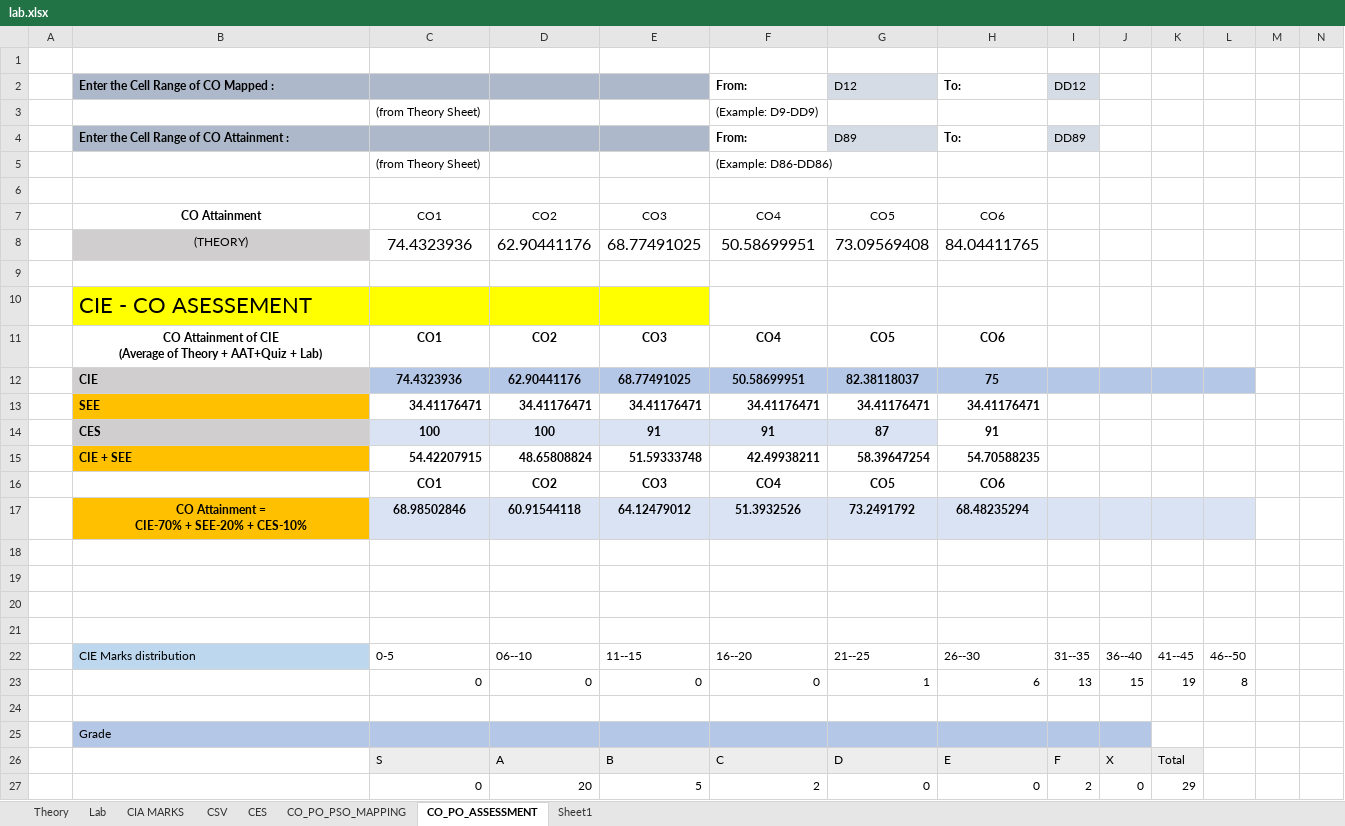
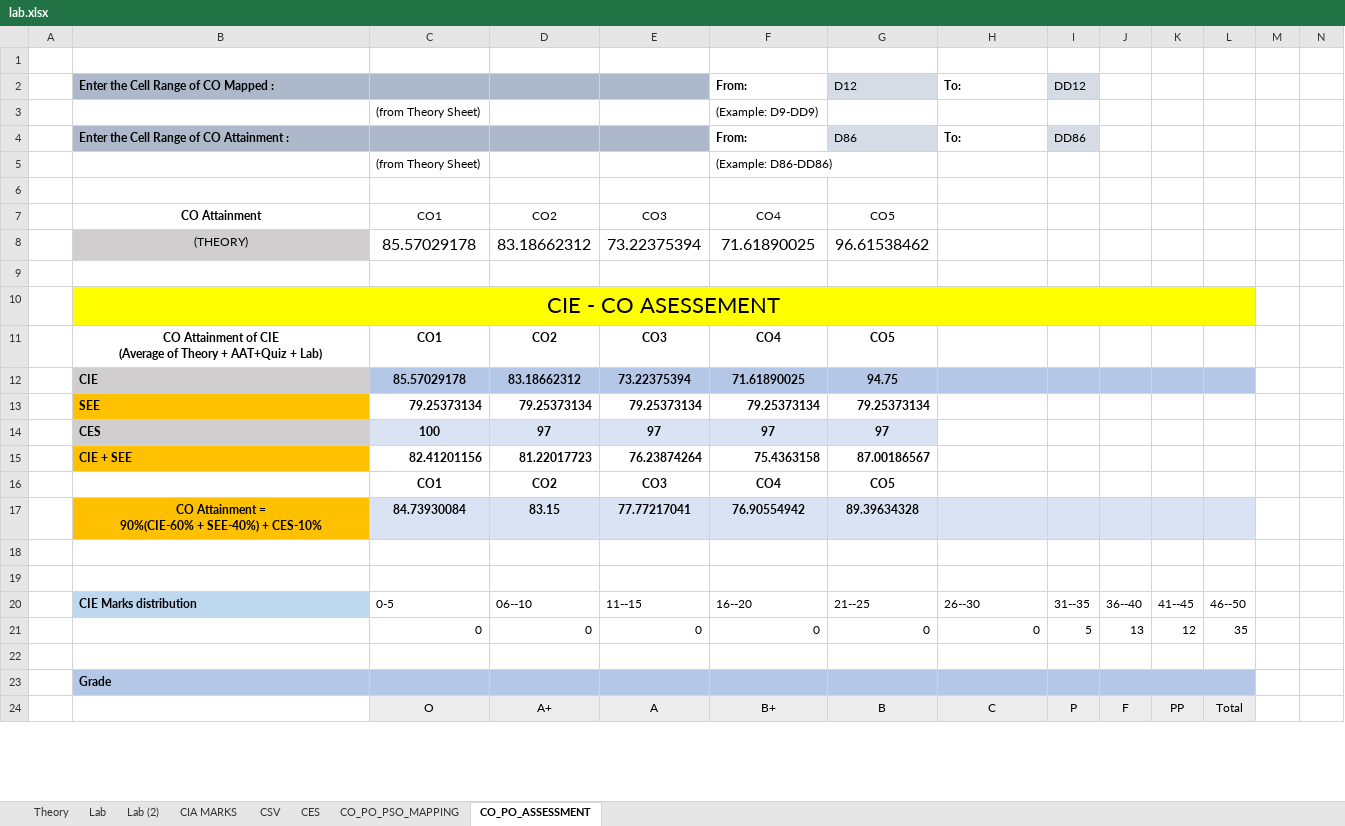
Before and after one commit to trahulprabhu38/Academia360, an Excel workbook: lab.xlsx, sheet CO_PO_ASSESSMENT, drawn as a sheet; only a part is shown; values as stored, in another font and other column widths than the file's, no borders; charts and pictures and conditional formats not drawn; removed rows and columns are numbered as before the commit, all else as after; rows hold the shown columns only; ↵ is a line break in a cell; the diff covers the shown part only; the diff names each change by its address in the sheet, - before the commit and + after, or states it on an @@ line.

```diff
--- a/lab.xlsx (sheet CO_PO_ASSESSMENT)
+++ b/lab.xlsx (sheet CO_PO_ASSESSMENT)
-sheet tab: Sheet1
+sheet tab: Lab (2)
@@ sheet tab order changed: Theory | Lab | Lab (2) | CIA MARKS | CSV | CES | CO_PO_PSO_MAPPING | CO_PO_ASSESSMENT @@
-G4: D89
+G4: D86
-I4: DD89
+I4: DD86
-H7: CO6
+H7: (empty)
-row 8:  | (THEORY) | 74.4323936 | 62.90441176 | 68.77491025 | 50.58699951 | 73.09569408 | 84.04411765
+row 8:  | (THEORY) | 85.57029178 | 83.18662312 | 73.22375394 | 71.61890025 | 96.61538462
-B10 alignment: left
+B10 alignment: center
+B10:L10 merged
-F10:L10 fill: none
+F10:L10 fill: #FFFF00
-H11: CO6
+H11: (empty)
-row 12:  | CIE | 74.4323936 | 62.90441176 | 68.77491025 | 50.58699951 | 82.38118037 | 75
-row 13:  | SEE | 34.41176471 | 34.41176471 | 34.41176471 | 34.41176471 | 34.41176471 | 34.41176471
-row 14:  | CES | 100 | 100 | 91 | 91 | 87 | 91
-row 15:  | CIE + SEE | 54.42207915 | 48.65808824 | 51.59333748 | 42.49938211 | 58.39647254 | 54.70588235
+row 12:  | CIE | 85.57029178 | 83.18662312 | 73.22375394 | 71.61890025 | 94.75
+row 13:  | SEE | 79.25373134 | 79.25373134 | 79.25373134 | 79.25373134 | 79.25373134
+row 14:  | CES | 100 | 97 | 97 | 97 | 97
+row 15:  | CIE + SEE | 82.41201156 | 81.22017723 | 76.23874264 | 75.4363158 | 87.00186567
-H16: CO6
+H16: (empty)
-row 17:  | CO Attainment = ↵ CIE-70% + SEE-20% + CES-10% | 68.98502846 | 60.91544118 | 64.12479012 | 51.3932526 | 73.2491792 | 68.48235294
-row 17: (empty)
+row 17:  | CO Attainment = ↵ 90%(CIE-60% + SEE-40%) + CES-10% | 84.73930084 | 83.15 | 77.77217041 | 76.90554942 | 89.39634328
-B17 fill: none
+B17 fill: #FFC000
-C17:L17 fill: none
+C17:L17 fill: #DAE3F3
-row 19: (empty)
-B20 bold: off
+B20 bold: on
-row 23:  |  | 0 | 0 | 0 | 0 | 1 | 6 | 13 | 15 | 19 | 8
+row 21:  |  | 0 | 0 | 0 | 0 | 0 | 0 | 5 | 13 | 12 | 35
-B23 bold: off
+B23 bold: on
+J23:L23 merged
-K23:L23 fill: none
+K23:L23 fill: #B4C7E7
-row 26:  |  | S | A | B | C | D | E | F | X | Total
-row 27:  |  | 0 | 20 | 5 | 2 | 0 | 0 | 2 | 0 | 29
+row 24:  |  | O | A+ | A | B+ | B | C | P | F | PP | Total
```
Also changed, not shown: 14 added rows, 13 removed rows, 118 edited cells, cell formats and merged cells elsewhere in this sheet, sheet Theory, sheet CIA MARKS, sheet Lab, sheet CO_PO_PSO_MAPPING, sheet CES, sheet CSV, 1 more sheet, formulas that keep their value, charts or pictures, 20 other files.
